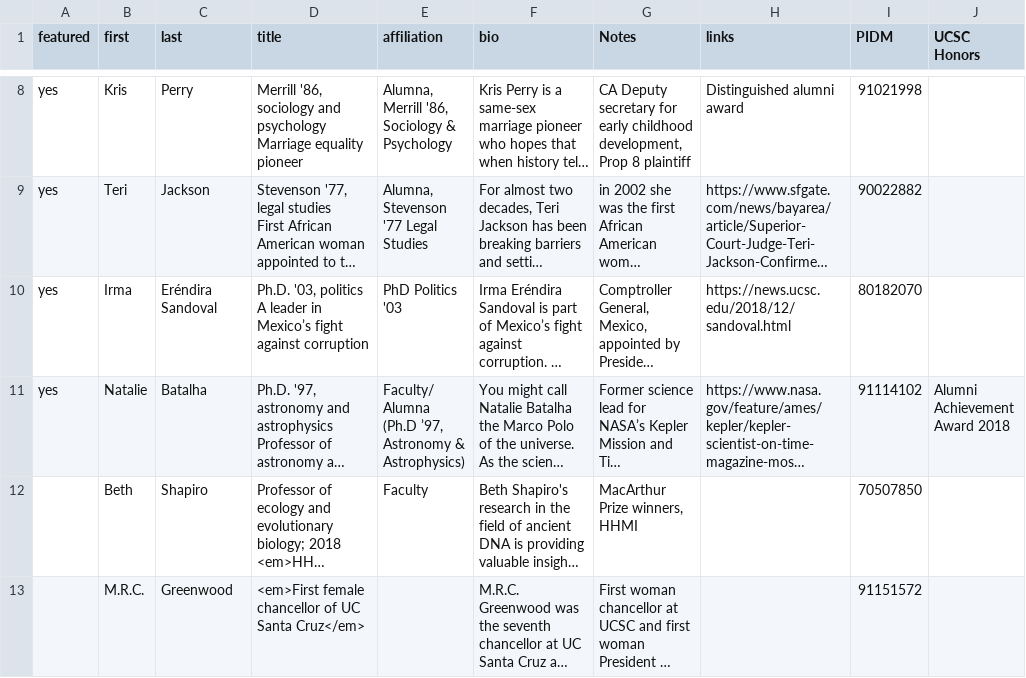
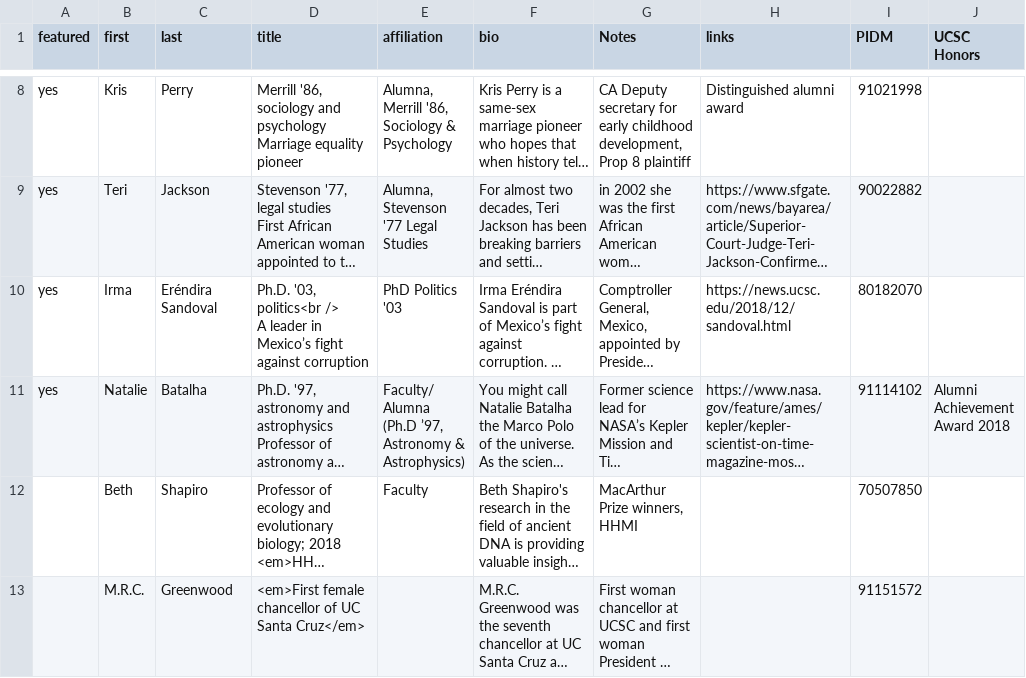
Before and after one commit to luckyluke007/site-ucsc-notable-women, a CSV file: source/_data/lists.csv, drawn as a sheet; only a part is shown, gaps mark what is left out; long unchanged cells end in …; ↵ is a line break in a cell; the diff names each change by its address in the sheet, - before the commit and + after, or states it on an @@ line.

Commit message:
Edited: Irma

```diff
--- a/source/_data/lists.csv
+++ b/source/_data/lists.csv
-D10 (title): Ph.D. '03, politics ↵ A leader…
+D10 (title): Ph.D. '03, politics<br /> ↵ A leader…
```
